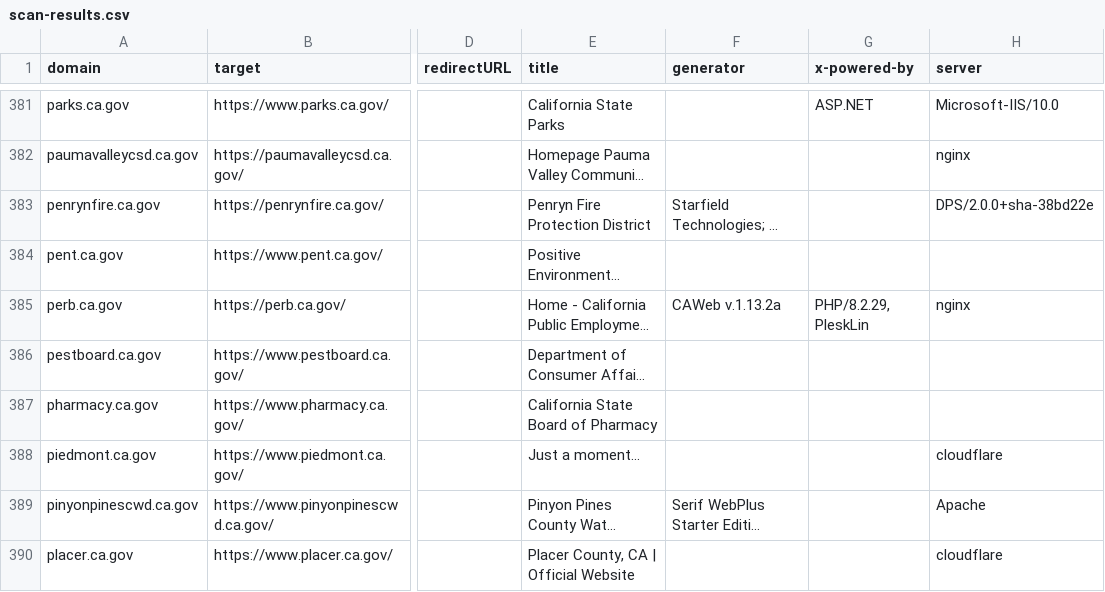
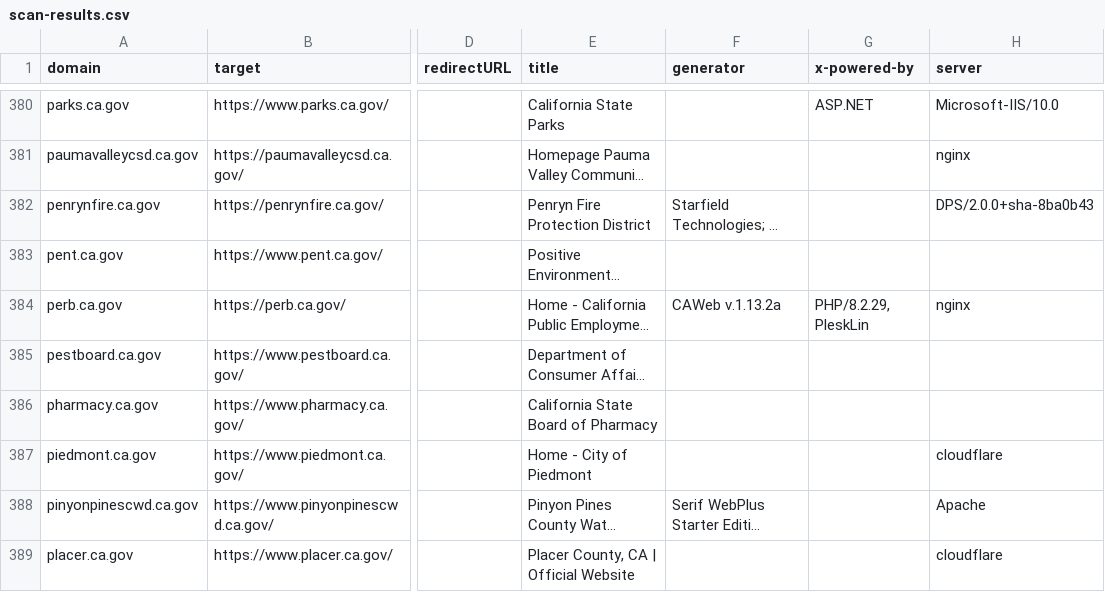
Before and after one commit to carterm/scan-url, a CSV file: publish/scan-results.csv, drawn as a sheet; only a part is shown, gaps mark what is left out; long unchanged cells end in …; addresses are those after the commit; the diff covers the shown part only; the diff names each change by its address in the sheet, - before the commit and + after, or states it on an @@ line.

Commit message:
titles

```diff
--- a/publish/scan-results.csv
+++ b/publish/scan-results.csv
-H382 (server): DPS/2.0.0+sha-38bd22e
+H382 (server): DPS/2.0.0+sha-8ba0b43
-E387 (title): Just a moment...
+E387 (title): Home - City of Piedmont
```
Also changed, not shown: 3 added rows, 4 removed rows and 32 edited cells elsewhere in this file, 8 other files.
